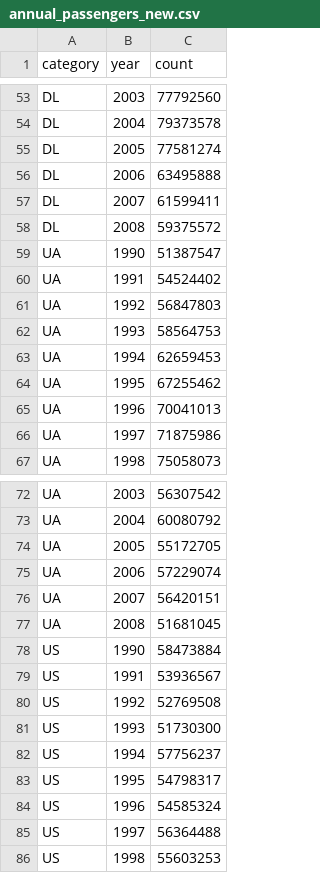
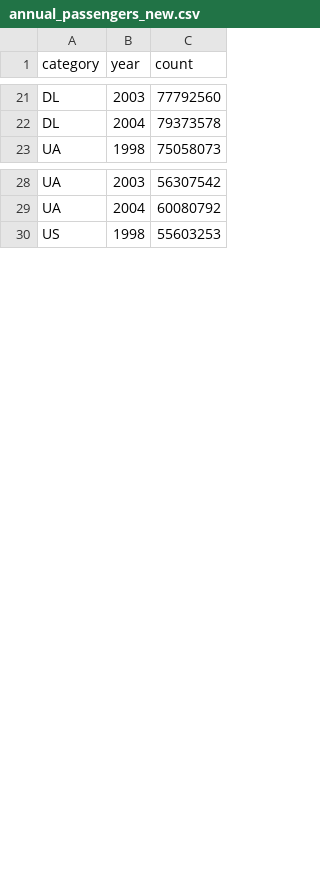
Before and after one commit to caz2114/datavis-hw5, a CSV file: data/annual_passengers_new.csv, drawn as a sheet; only a part is shown, gaps mark what is left out; the diff covers the shown part only.

```diff
--- a/data/annual_passengers_new.csv
+++ b/data/annual_passengers_new.csv
@@ -54,14 +22,2 @@ DL,2003,77792560
 DL,2004,79373578
-DL,2005,77581274
-DL,2006,63495888
-DL,2007,61599411
-DL,2008,59375572
-UA,1990,51387547
-UA,1991,54524402
-UA,1992,56847803
-UA,1993,58564753
-UA,1994,62659453
-UA,1995,67255462
-UA,1996,70041013
-UA,1997,71875986
 UA,1998,75058073
@@ -73,14 +29,2 @@ UA,2003,56307542
 UA,2004,60080792
-UA,2005,55172705
-UA,2006,57229074
-UA,2007,56420151
-UA,2008,51681045
-US,1990,58473884
-US,1991,53936567
-US,1992,52769508
-US,1993,51730300
-US,1994,57756237
-US,1995,54798317
-US,1996,54585324
-US,1997,56364488
 US,1998,55603253
```
Also changed, not shown: 36 removed rows elsewhere in this file.
